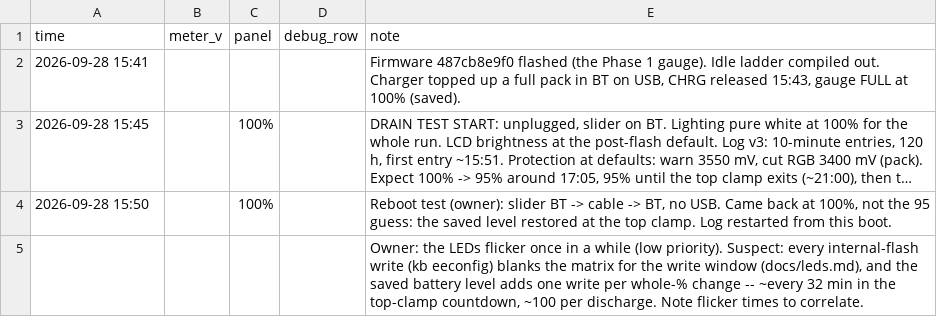
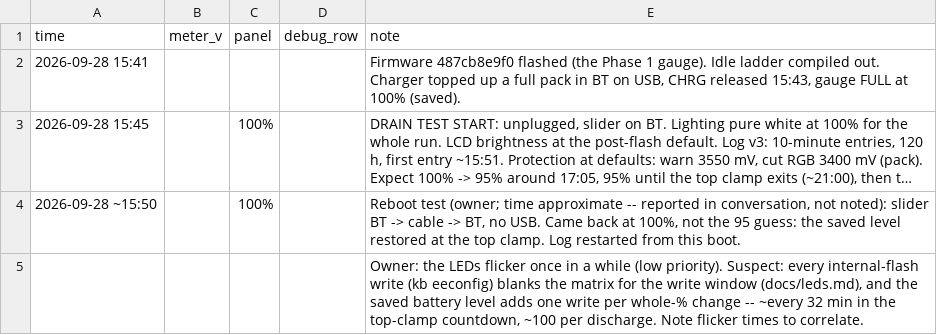
Before and after one commit to jdlien/ak820-pro, a CSV file: history/battery-2026-09-28-drain/readings.csv, drawn as a sheet; long unchanged cells end in …; the diff names each change by its address in the sheet, - before the commit and + after, or states it on an @@ line.

Commit message:
history: the reboot test's time is approximate

```diff
--- a/history/battery-2026-09-28-drain/readings.csv
+++ b/history/battery-2026-09-28-drain/readings.csv
-A4 (time): 2026-09-28 15:50
+A4 (time): 2026-09-28 ~15:50
-E4 (note): Reboot test (owner): slider BT…
+E4 (note): Reboot test (owner; time approximate -- reported in conversation, not noted): slider BT…
```
